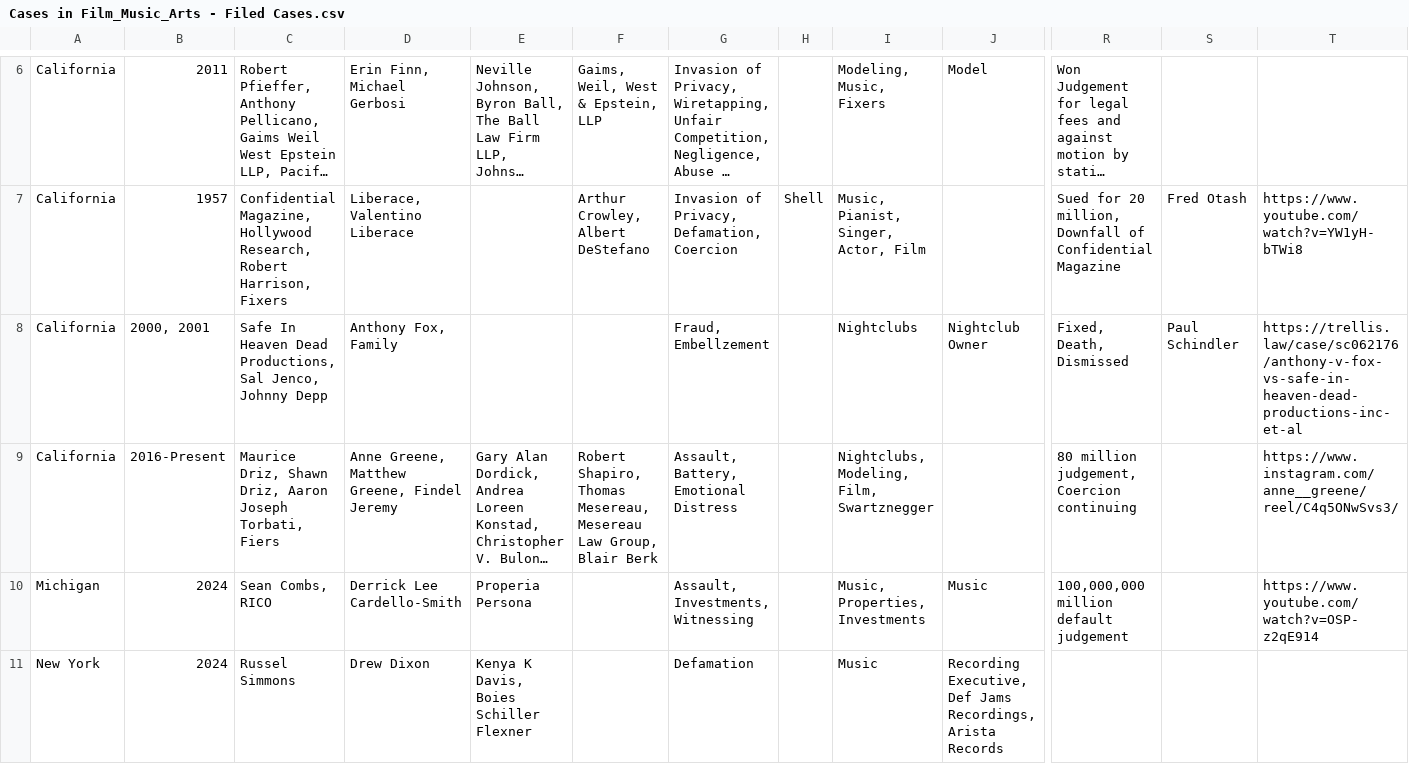
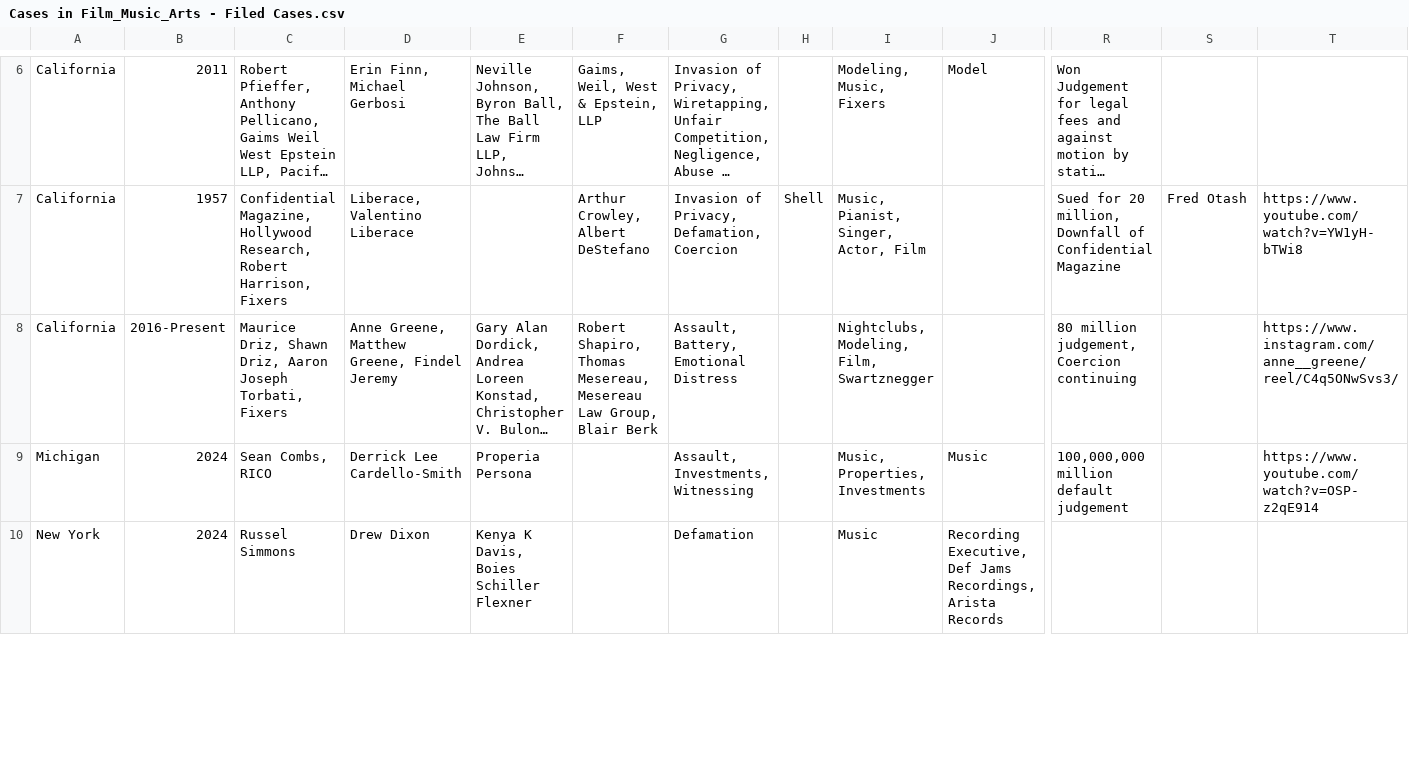
Before and after one commit to RescueSocial/Victims_Cases_Film-Music-Arts, a CSV file: Cases in Film_Music_Arts - Filed Cases.csv, drawn as a sheet; only a part is shown, gaps mark what is left out; long unchanged cells end in …; removed rows and columns are numbered as before the commit, all else as after; rows hold the shown columns only; the diff covers the shown part only; the diff names each change by its address in the sheet, - before the commit and + after, or states it on an @@ line.

Commit message:
Cases in Film, Music, Arts - Filed Cases

```diff
--- a/Cases in Film_Music_Arts - Filed Cases.csv
+++ b/Cases in Film_Music_Arts - Filed Cases.csv
-row 8: California | 2000, 2001 | Safe In Heaven Dead Productions, Sal Jenco, Johnny Depp | Anthony Fox, Family |  |  | Fraud, Embellzement |  | Nightclubs | Nightclub Owner | Fixed, Death, Dismissed | Paul Schindler | https://trellis.law/case/sc062176/anthony-v-fox-vs-safe-in-heaven-dead-productions-inc-et-al
-C8: …Joseph Torbati, Fiers
+C8: …Joseph Torbati, Fixers
```
Also changed, not shown: 1 added row elsewhere in this file.
